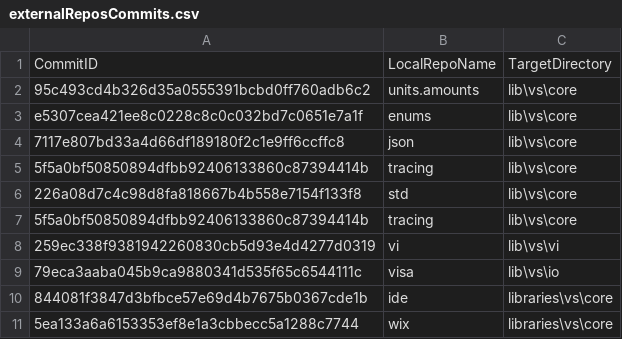
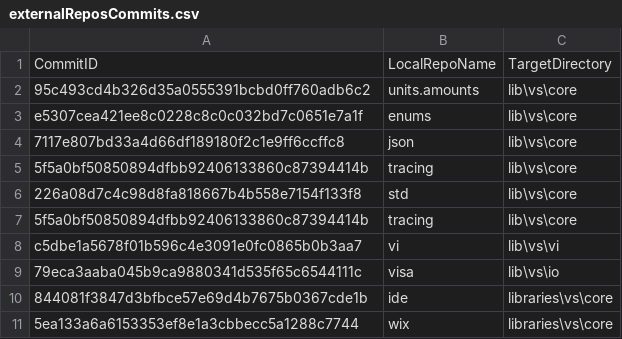
Before and after one commit to ATECoder/dn.vi.ivi, a CSV file: externalReposCommits.csv, drawn as a sheet.

```diff
--- a/externalReposCommits.csv
+++ b/externalReposCommits.csv
@@ -7,3 +7,3 @@ e5307cea421ee8c0228c8c0c032bd7c0651e7a1f,enums,lib\vs\core
 5f5a0bf50850894dfbb92406133860c87394414b,tracing,lib\vs\core
-259ec338f9381942260830cb5d93e4d4277d0319,vi,lib\vs\vi
+c5dbe1a5678f01b596c4e3091e0fc0865b0b3aa7,vi,lib\vs\vi
 79eca3aaba045b9ca9880341d535f65c6544111c,visa,lib\vs\io
```
Also changed, not shown: 5 other files.
